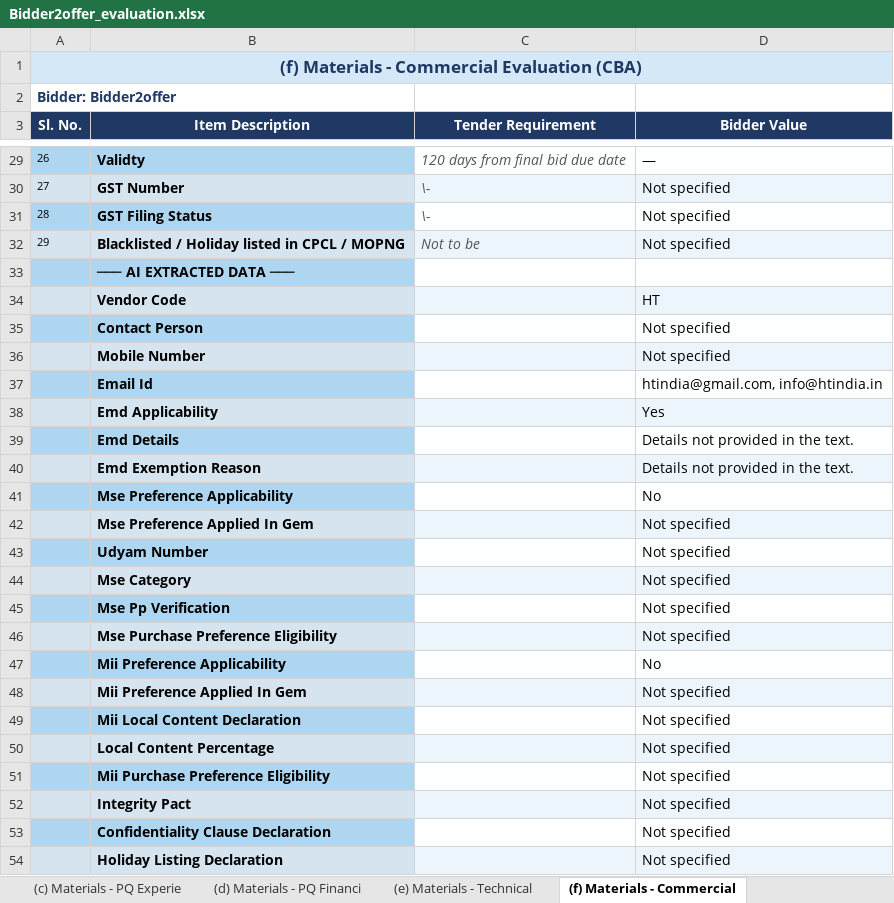
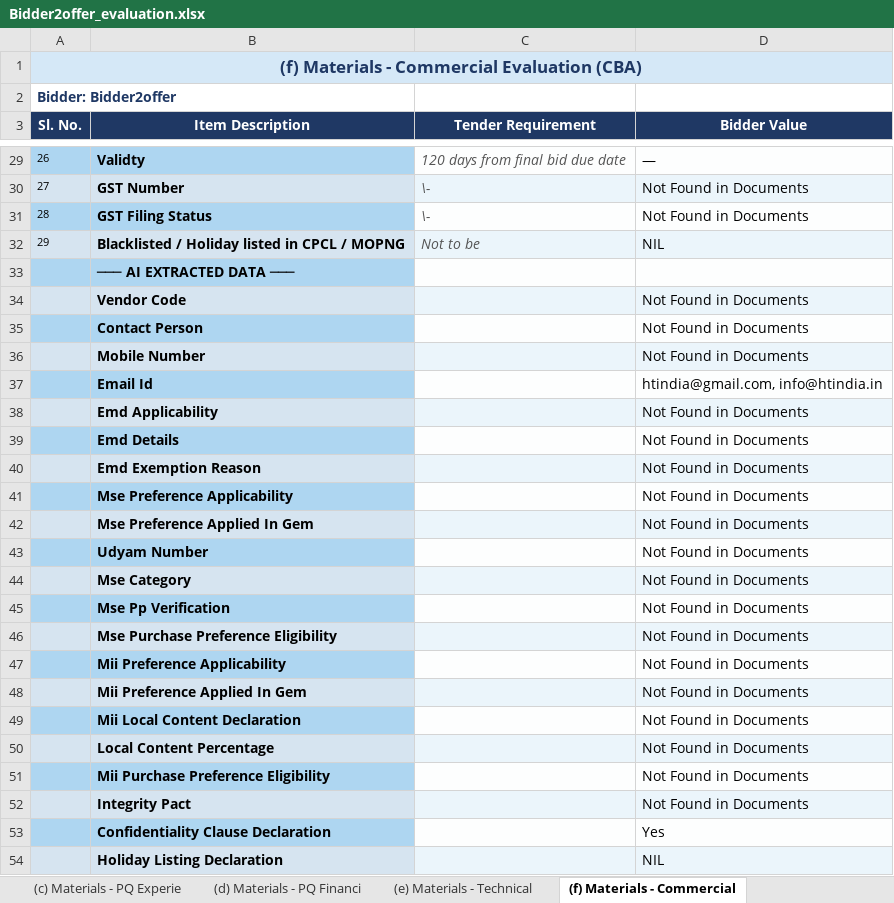
Before and after one commit to Pradeep20056/Ragbased-chat--system, an Excel workbook: Bidder2offerevaluation/Bidder2offer_evaluation.xlsx, sheet (f) Materials - Commercial, drawn as a sheet; only a part is shown, gaps mark what is left out; values as stored, in another font and other column widths than the file's, no borders; the diff covers the shown part only; the diff names each change by its address in the sheet, - before the commit and + after, or states it on an @@ line.

```diff
--- a/Bidder2offerevaluation/Bidder2offer_evaluation.xlsx (sheet (f) Materials - Commercial)
+++ b/Bidder2offerevaluation/Bidder2offer_evaluation.xlsx (sheet (f) Materials - Commercial)
-D30:D31 (Bidder Value): Not specified
+D30:D31 (Bidder Value): Not Found in Documents
-D32 (Bidder Value): Not specified
+D32 (Bidder Value): NIL
-D34 (Bidder Value): HT
+D34 (Bidder Value): Not Found in Documents
-D35:D36 (Bidder Value): Not specified
+D35:D36 (Bidder Value): Not Found in Documents
-D38 (Bidder Value): Yes
+D38 (Bidder Value): Not Found in Documents
-D39:D40 (Bidder Value): Details not provided in the text.
+D39:D40 (Bidder Value): Not Found in Documents
-D41 (Bidder Value): No
+D41 (Bidder Value): Not Found in Documents
-D42:D46 (Bidder Value): Not specified
+D42:D46 (Bidder Value): Not Found in Documents
-D47 (Bidder Value): No
+D47 (Bidder Value): Not Found in Documents
-D48:D52 (Bidder Value): Not specified
+D48:D52 (Bidder Value): Not Found in Documents
-D53 (Bidder Value): Not specified
+D53 (Bidder Value): Yes
-D54 (Bidder Value): Not specified
+D54 (Bidder Value): NIL
```
Also changed, not shown: 33 edited cells elsewhere in this sheet, sheet (b) PQC Fin. & Commercial, sheet (a) PQC Exp. & Technical E, sheet (c) Materials - PQ Experie, sheet (d) Materials - PQ Financi, sheet (e) Materials - Technical, 55 other files.
